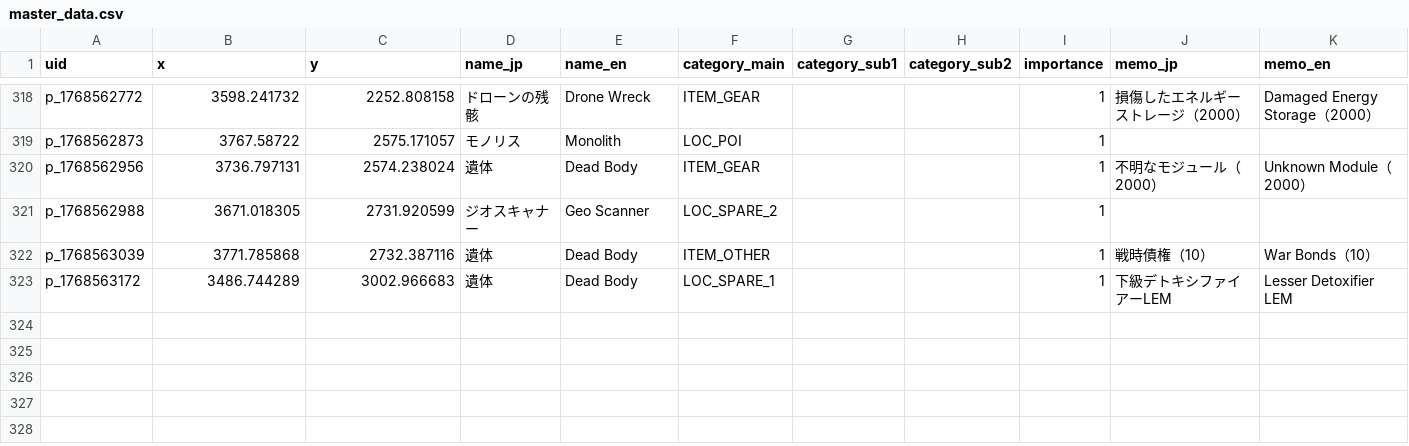
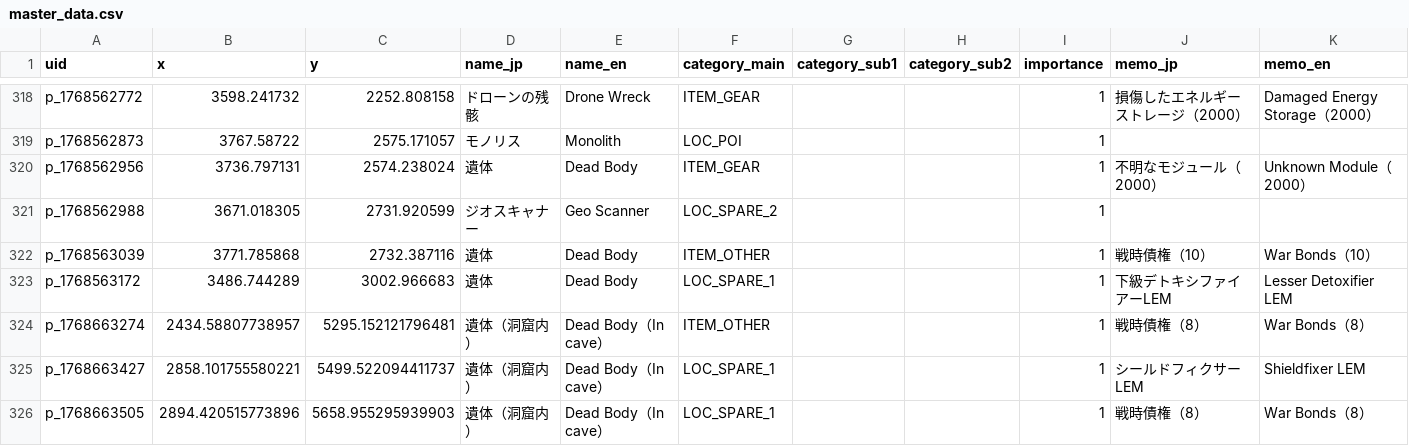
Before and after one commit to lime0404forest-commits/map, a CSV file: games/StarRupture/None/master_data.csv, drawn as a sheet; only a part is shown, gaps mark what is left out; the diff covers the shown part only; the diff names each change by its address in the sheet, - before the commit and + after, or states it on an @@ line.

Commit message:
ピン追加

```diff
--- a/games/StarRupture/None/master_data.csv
+++ b/games/StarRupture/None/master_data.csv
+row 324: p_1768663274 | 2434.58807738957 | 5295.152121796481 | 遺体（洞窟内） | Dead Body（In cave） | ITEM_OTHER |  |  | 1 | 戦時債権（8） | War Bonds（8）
+row 325: p_1768663427 | 2858.101755580221 | 5499.522094411737 | 遺体（洞窟内） | Dead Body（In cave） | LOC_SPARE_1 |  |  | 1 | シールドフィクサーLEM | Shieldfixer LEM
+row 326: p_1768663505 | 2894.420515773896 | 5658.955295939903 | 遺体（洞窟内） | Dead Body（In cave） | LOC_SPARE_1 |  |  | 1 | 戦時債権（8） | War Bonds（8）
```
Also changed, not shown: 3 added rows and 10 edited cells elsewhere in this file.
